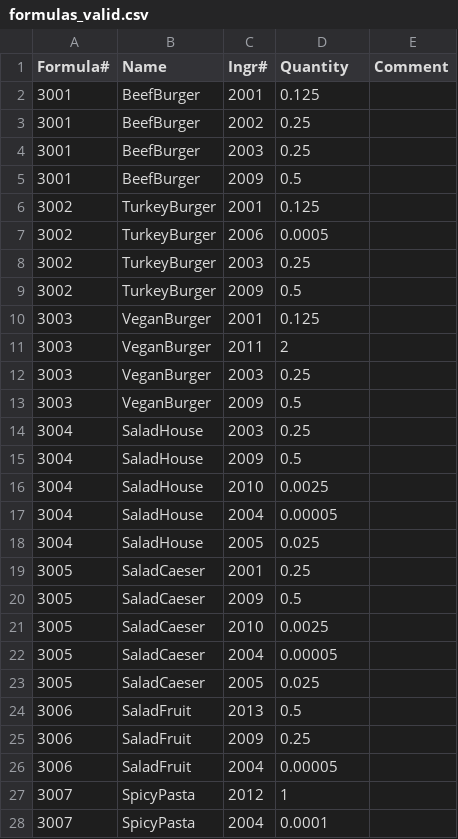
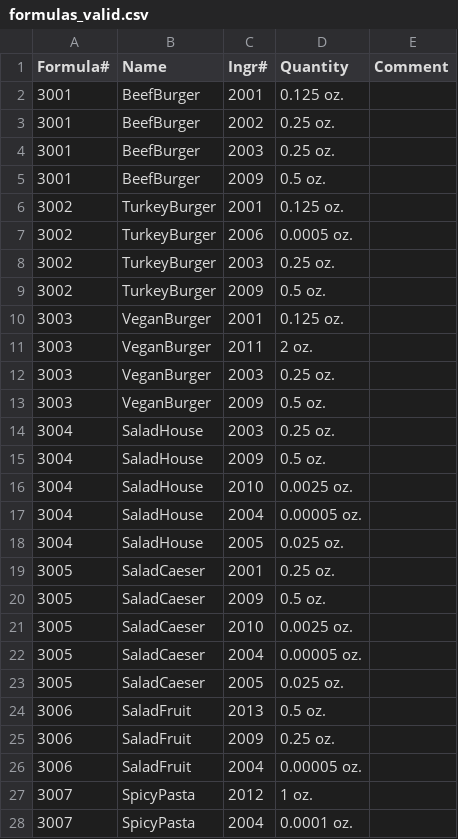
Before and after one commit to dylPeters15/hypothetical-code, a CSV file: importexport/formulas_valid.csv, drawn as a sheet; only a part is shown; the diff covers the shown part only.

Commit message:
Correctly displays error if unit of measure is missing in formula import.

```diff
--- a/importexport/formulas_valid.csv
+++ b/importexport/formulas_valid.csv
@@ -1,28 +1,28 @@
 Formula#,Name,Ingr#,Quantity,Comment
-3001,BeefBurger,2001,0.125,
-3001,BeefBurger,2002,0.25,
-3001,BeefBurger,2003,0.25,
-3001,BeefBurger,2009,0.5,
-3002,TurkeyBurger,2001,0.125,
-3002,TurkeyBurger,2006,0.0005,
-3002,TurkeyBurger,2003,0.25,
-3002,TurkeyBurger,2009,0.5,
-3003,VeganBurger,2001,0.125,
-3003,VeganBurger,2011,2,
-3003,VeganBurger,2003,0.25,
-3003,VeganBurger,2009,0.5,
-3004,SaladHouse,2003,0.25,
-3004,SaladHouse,2009,0.5,
-3004,SaladHouse,2010,0.0025,
-3004,SaladHouse,2004,0.00005,
-3004,SaladHouse,2005,0.025,
-3005,SaladCaeser,2001,0.25,
-3005,SaladCaeser,2009,0.5,
-3005,SaladCaeser,2010,0.0025,
-3005,SaladCaeser,2004,0.00005,
-3005,SaladCaeser,2005,0.025,
-3006,SaladFruit,2013,0.5,
-3006,SaladFruit,2009,0.25,
-3006,SaladFruit,2004,0.00005,
-3007,SpicyPasta,2012,1,
-3007,SpicyPasta,2004,0.0001,
+3001,BeefBurger,2001,0.125 oz.,
+3001,BeefBurger,2002,0.25 oz.,
+3001,BeefBurger,2003,0.25 oz.,
+3001,BeefBurger,2009,0.5 oz.,
+3002,TurkeyBurger,2001,0.125 oz.,
+3002,TurkeyBurger,2006,0.0005 oz.,
+3002,TurkeyBurger,2003,0.25 oz.,
+3002,TurkeyBurger,2009,0.5 oz.,
+3003,VeganBurger,2001,0.125 oz.,
+3003,VeganBurger,2011,2 oz.,
+3003,VeganBurger,2003,0.25 oz.,
+3003,VeganBurger,2009,0.5 oz.,
+3004,SaladHouse,2003,0.25 oz.,
+3004,SaladHouse,2009,0.5 oz.,
+3004,SaladHouse,2010,0.0025 oz.,
+3004,SaladHouse,2004,0.00005 oz.,
+3004,SaladHouse,2005,0.025 oz.,
+3005,SaladCaeser,2001,0.25 oz.,
+3005,SaladCaeser,2009,0.5 oz.,
+3005,SaladCaeser,2010,0.0025 oz.,
+3005,SaladCaeser,2004,0.00005 oz.,
+3005,SaladCaeser,2005,0.025 oz.,
+3006,SaladFruit,2013,0.5 oz.,
+3006,SaladFruit,2009,0.25 oz.,
+3006,SaladFruit,2004,0.00005 oz.,
+3007,SpicyPasta,2012,1 oz.,
+3007,SpicyPasta,2004,0.0001 oz.,
```
Also changed, not shown: 12 edited cells elsewhere in this file, 2 other files.
